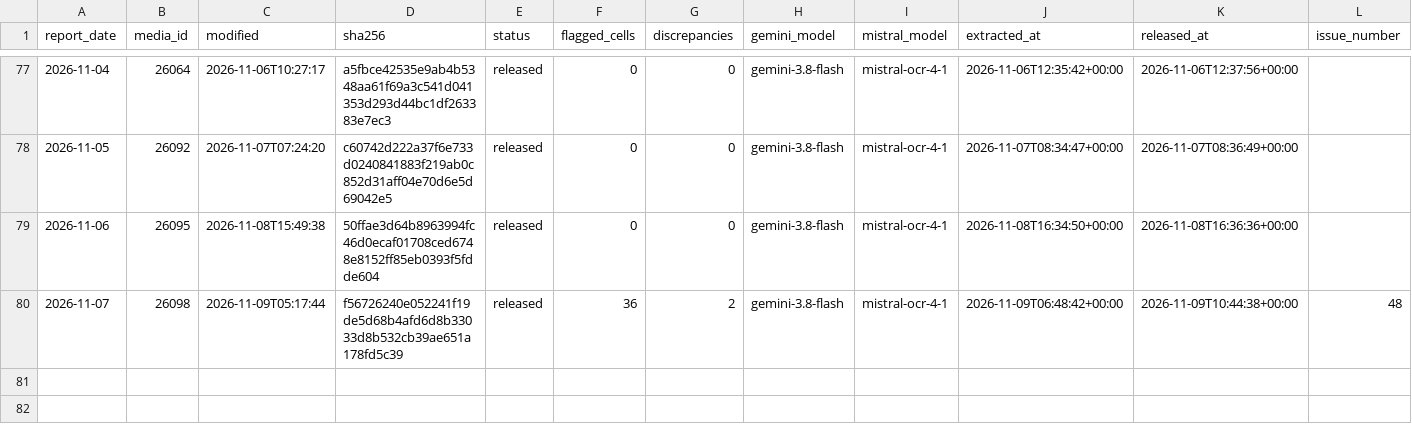
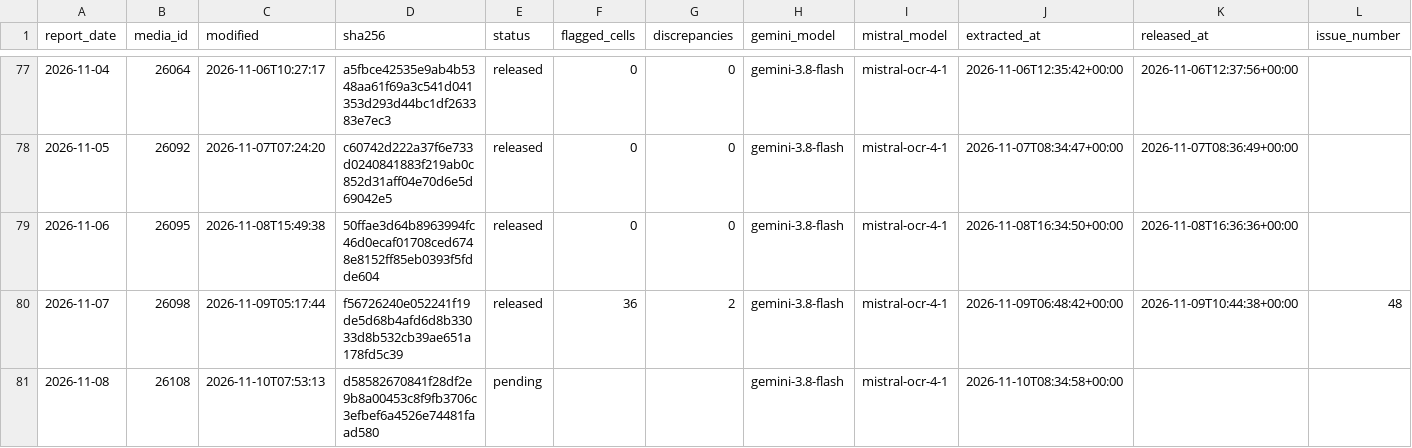
Before and after one commit to ONEcampaign/ebola-2026-outbreak, a CSV file: data/processed/drc_2026_sitrep_extraction_status.csv, drawn as a sheet; only a part is shown, gaps mark what is left out.

```diff
--- a/data/processed/drc_2026_sitrep_extraction_status.csv
+++ b/data/processed/drc_2026_sitrep_extraction_status.csv
@@ -80 +80,2 @@ report_date,media_id,modified,sha256,status,flagged_cells,discrepancies,gemini_m
 2026-11-07,26098,2026-11-09T05:17:44,f56726240e052241f19de5d68b4afd6d8b33033d8b532cb39ae651a178fd5c39,released,36,2,gemini-3.8-flash,mistral-ocr-4-1,2026-11-09T06:48:42+00:00,2026-11-09T10:44:38+00:00,48
+2026-11-08,26108,2026-11-10T07:53:13,d58582670841f28df2e9b8a00453c8f9fb3706c3efbef6a4526e74481faad580,pending,,,gemini-3.8-flash,mistral-ocr-4-1,2026-11-10T08:34:58+00:00,,
```
Also changed, not shown: data/processed/drc_2026_sitrep_manifest.csv, 3 other files.
